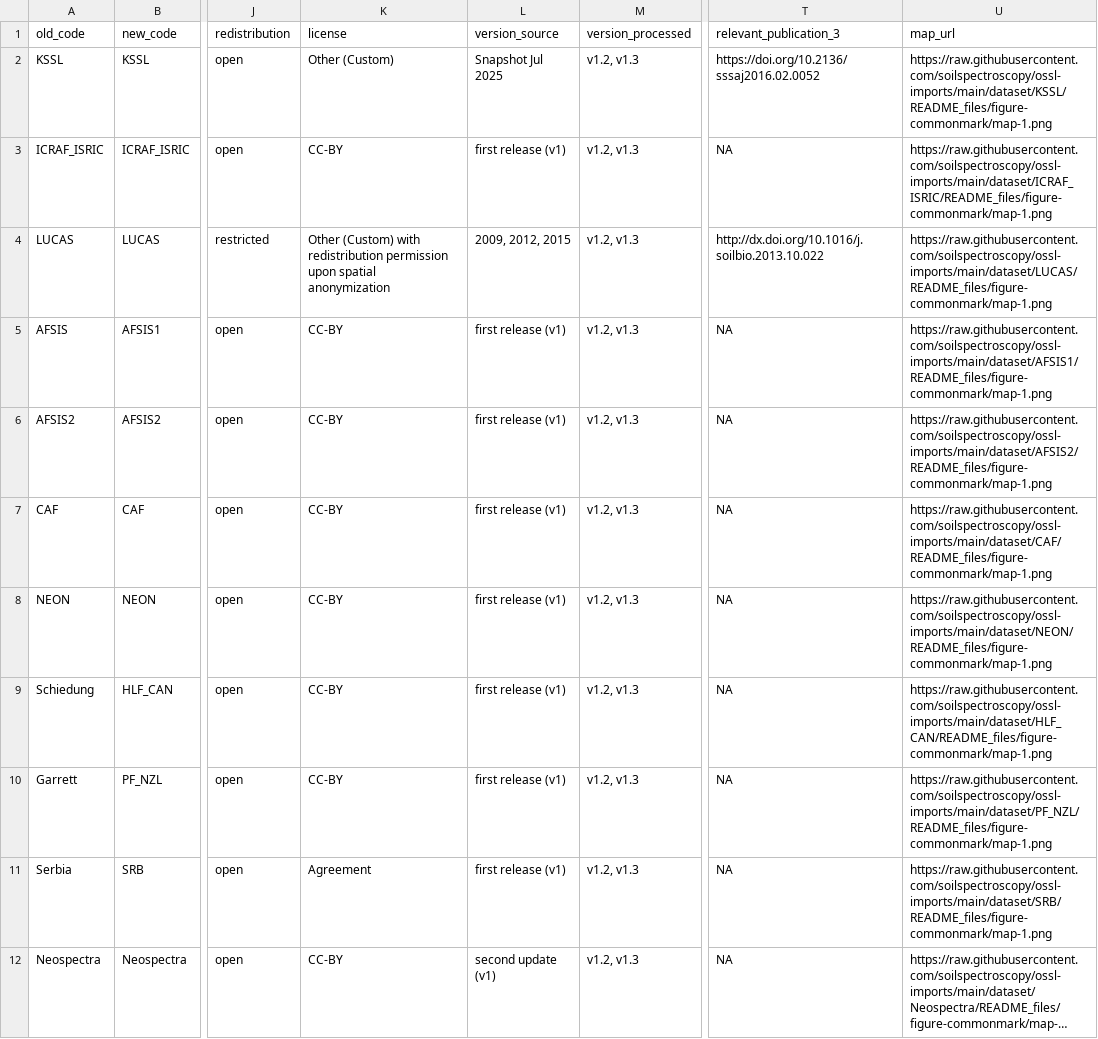
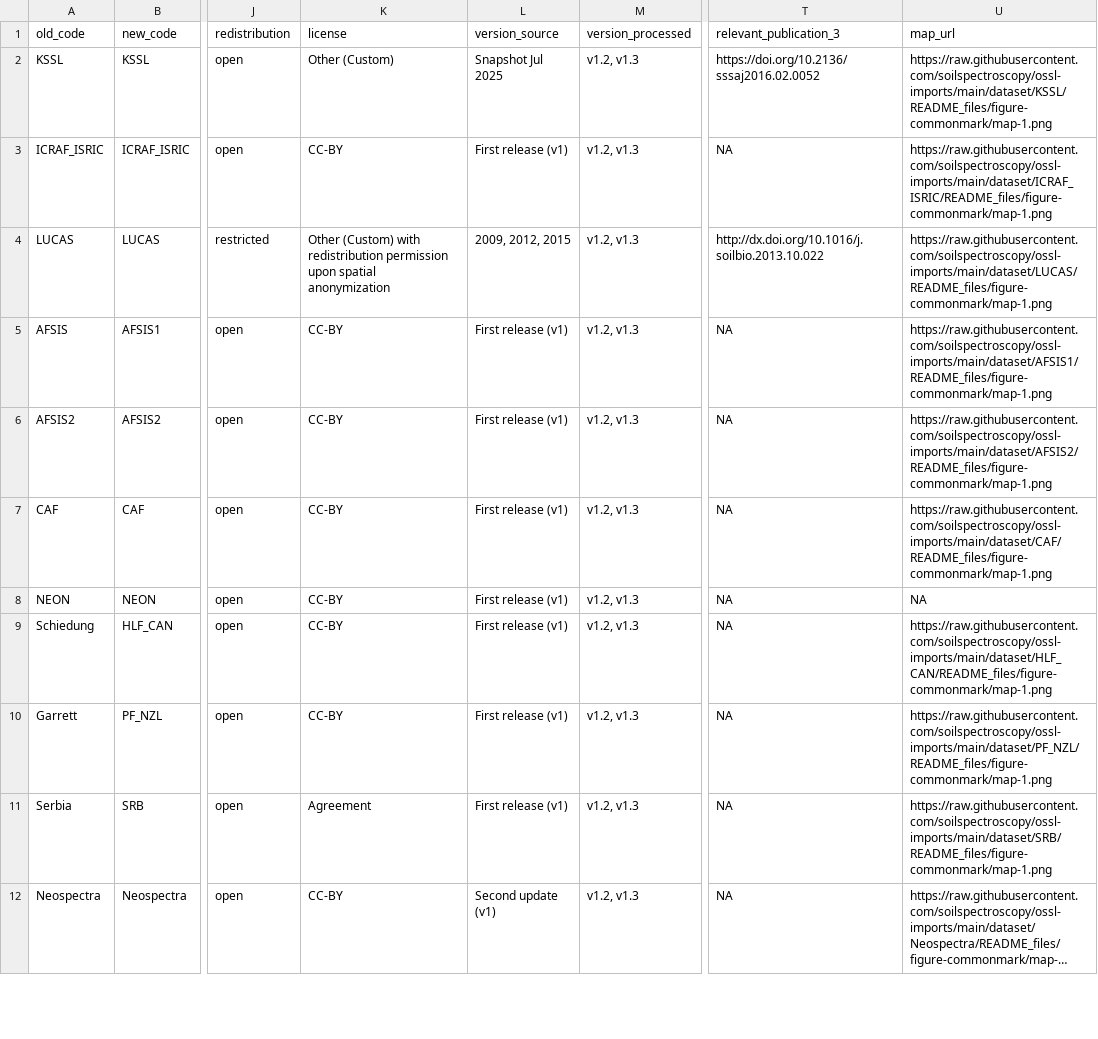
Before and after one commit to soilspectroscopy/ossl-manual, a CSV file: tabular/OSSL_v2_listed_libraries.csv, drawn as a sheet; only a part is shown, gaps mark what is left out; long unchanged cells end in …; the diff covers the shown part only; the diff names each change by its address in the sheet, - before the commit and + after, or states it on an @@ line.

```diff
--- a/tabular/OSSL_v2_listed_libraries.csv
+++ b/tabular/OSSL_v2_listed_libraries.csv
-L3 (version_source): first release (v1)
+L3 (version_source): First release (v1)
-L5:L11 (version_source): first release (v1)
+L5:L11 (version_source): First release (v1)
-U8 (map_url): https://raw.githubusercontent.com/soilspectroscopy/ossl-imports/main/dataset/NEON/README_files/figure-commonmark/map-1.png
+U8 (map_url): NA
-L12 (version_source): second update (v1)
+L12 (version_source): Second update (v1)
```
Also changed, not shown: 10 edited cells elsewhere in this file, 57 other files.
